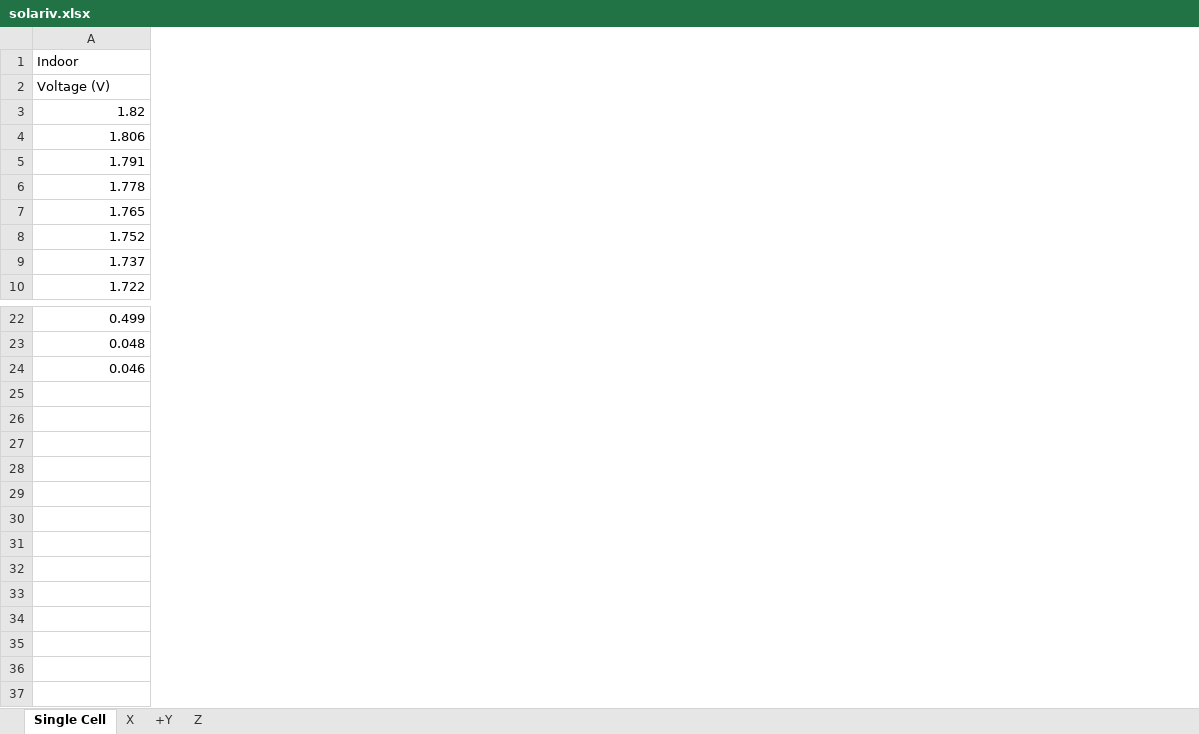
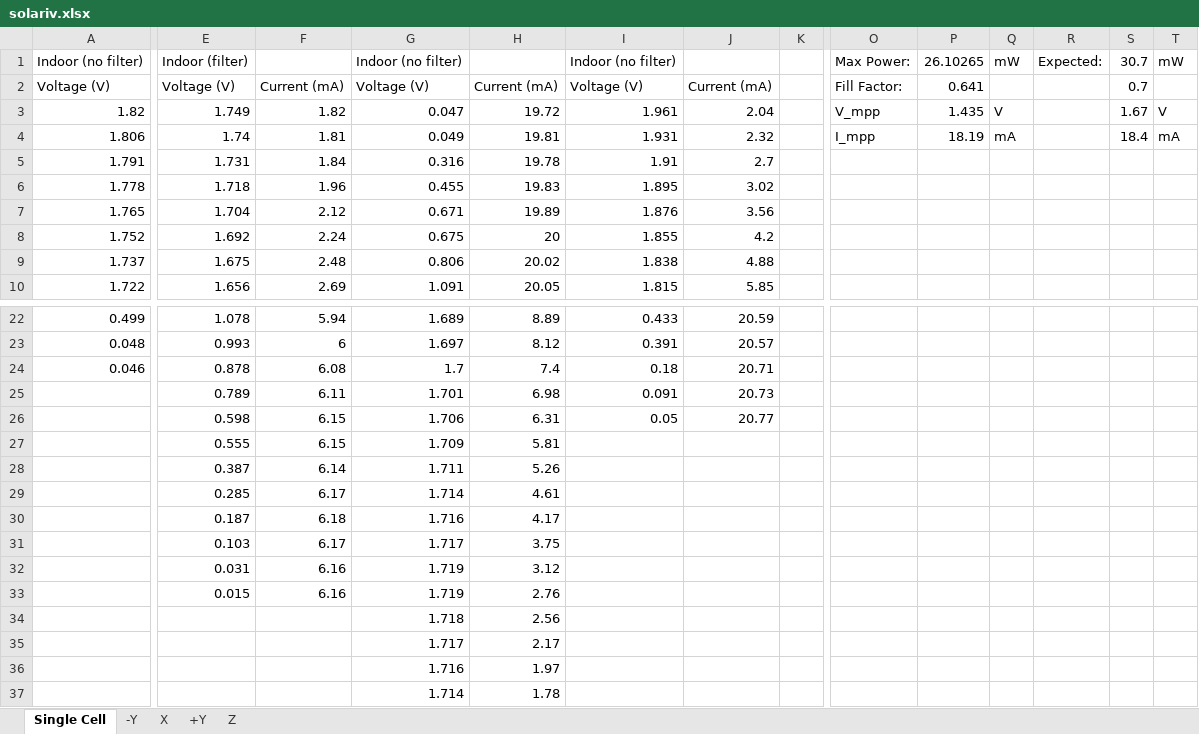
Before and after one commit to spacecraft-design-lab-2019/solar-characterization, an Excel workbook: solariv.xlsx, sheet Single Cell, drawn as a sheet; only a part is shown, gaps mark what is left out; values as stored, in another font and other column widths than the file's, no borders; charts and pictures not drawn; rows hold the shown columns only; the diff covers the shown part only; the diff names each change by its address in the sheet, - before the commit and + after, or states it on an @@ line.

```diff
--- a/solariv.xlsx (sheet Single Cell)
+++ b/solariv.xlsx (sheet Single Cell)
+sheet tab: -Y
+column E, rows 1-10: Indoor (filter) | Voltage (V) | 1.749 | 1.74 | 1.731 | 1.718 | 1.704 | 1.692 | 1.675 | 1.656; rows 22-24: 1.078 | 0.993 | 0.878
+column F, rows 2-10: Current (mA) | 1.82 | 1.81 | 1.84 | 1.96 | 2.12 | 2.24 | 2.48 | 2.69; rows 22-24: 5.94 | 6 | 6.08
+column G, rows 1-10: Indoor (no filter) | Voltage (V) | 0.047 | 0.049 | 0.316 | 0.455 | 0.671 | 0.675 | 0.806 | 1.091; rows 22-24: 1.689 | 1.697 | 1.7
+column H, rows 2-10: Current (mA) | 19.72 | 19.81 | 19.78 | 19.83 | 19.89 | 20 | 20.02 | 20.05; rows 22-24: 8.89 | 8.12 | 7.4
+column I, rows 1-10: Indoor (no filter) | Voltage (V) | 1.961 | 1.931 | 1.91 | 1.895 | 1.876 | 1.855 | 1.838 | 1.815; rows 22-24: 0.433 | 0.391 | 0.18
+column J, rows 2-10: Current (mA) | 2.04 | 2.32 | 2.7 | 3.02 | 3.56 | 4.2 | 4.88 | 5.85; rows 22-24: 20.59 | 20.57 | 20.71
+column K, empty
+column O, rows 1-4: Max Power: | Fill Factor: | V_mpp | I_mpp
+column P, rows 1-4: 26.10265 | 0.641 | 1.435 | 18.19
+column Q, rows 1-4: mW |  | V | mA
+column R, row 1: Expected:
+column S, rows 1-4: 30.7 | 0.7 | 1.67 | 18.4
+column T, rows 1-4: mW |  | V | mA
-A1: Indoor
+A1: Indoor (no filter)
+row 25:  | 0.789 | 6.11 | 1.701 | 6.98 | 0.091 | 20.73
+row 26:  | 0.598 | 6.15 | 1.706 | 6.31 | 0.05 | 20.77
+row 27:  | 0.555 | 6.15 | 1.709 | 5.81
+row 28:  | 0.387 | 6.14 | 1.711 | 5.26
+row 29:  | 0.285 | 6.17 | 1.714 | 4.61
+row 30:  | 0.187 | 6.18 | 1.716 | 4.17
+row 31:  | 0.103 | 6.17 | 1.717 | 3.75
+row 32:  | 0.031 | 6.16 | 1.719 | 3.12
+row 33:  | 0.015 | 6.16 | 1.719 | 2.76
+row 34:  |  |  | 1.718 | 2.56
+row 35:  |  |  | 1.717 | 2.17
+row 36:  |  |  | 1.716 | 1.97
+row 37:  |  |  | 1.714 | 1.78
```
Also changed, not shown: 3 added columns elsewhere in this sheet, sheet X, sheet Z, sheet +Y, charts or pictures.
